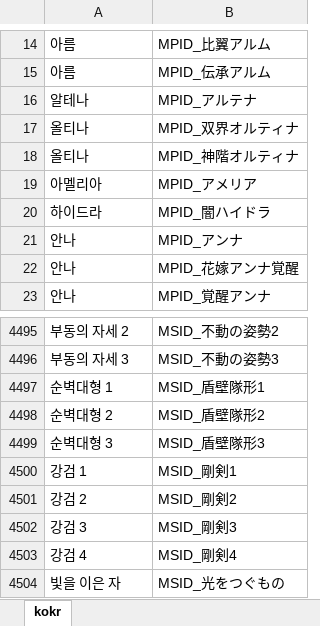
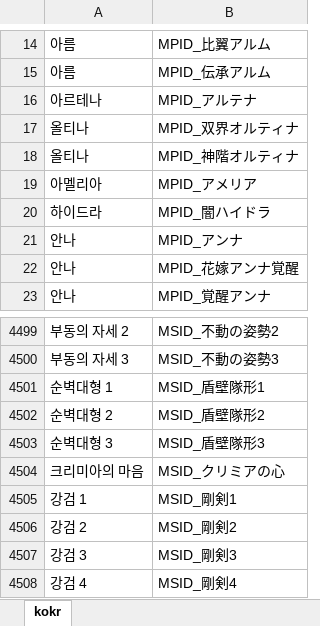
Before and after one commit to Cass07/fehbuilder_kokr, an Excel workbook: kokr.xlsx, sheet kokr, drawn as a sheet; only a part is shown, gaps mark what is left out; the shorter side is filled out with more unchanged rows; values as stored, in another font and other column widths than the file's, no borders; the diff covers the shown part only; the diff names each change by its address in the sheet, - before the commit and + after, or states it on an @@ line.

```diff
--- a/kokr.xlsx (sheet kokr)
+++ b/kokr.xlsx (sheet kokr)
-A16: 알테나
+A16: 아르테나
+row 4504: 크리미아의 마음 | MSID_クリミアの心
```
Also changed, not shown: 4 added rows and 4 edited cells elsewhere in this sheet, 1 other file.
